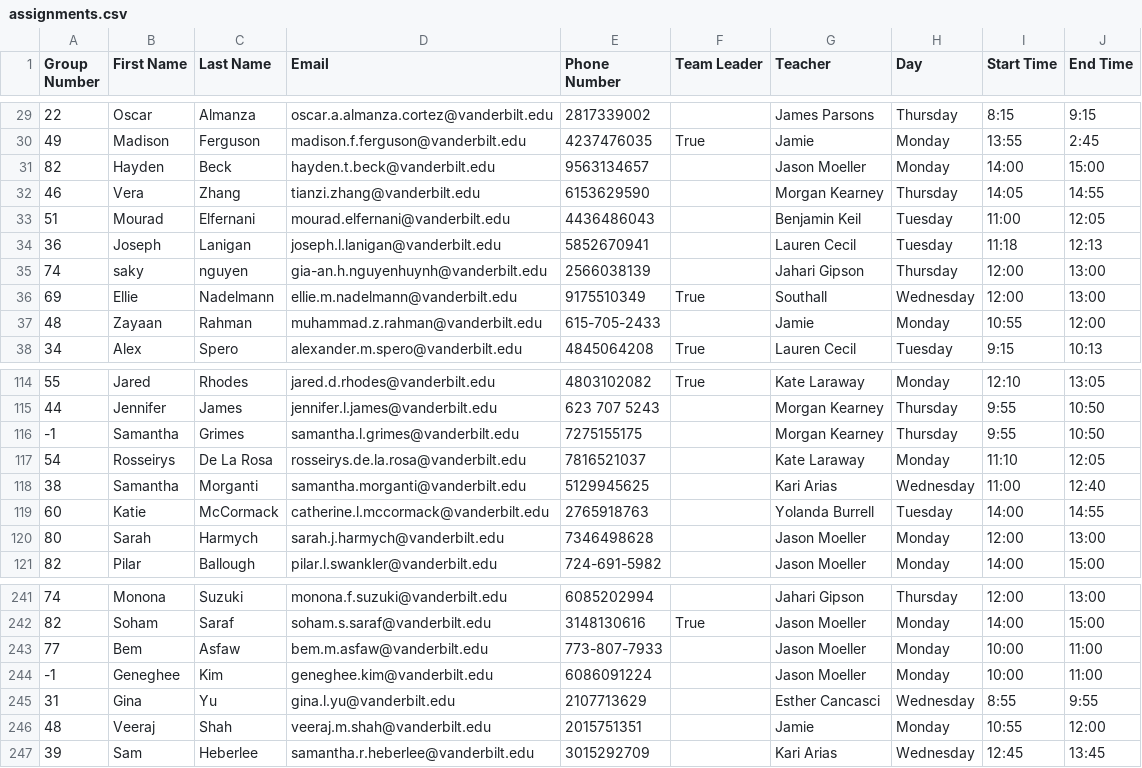
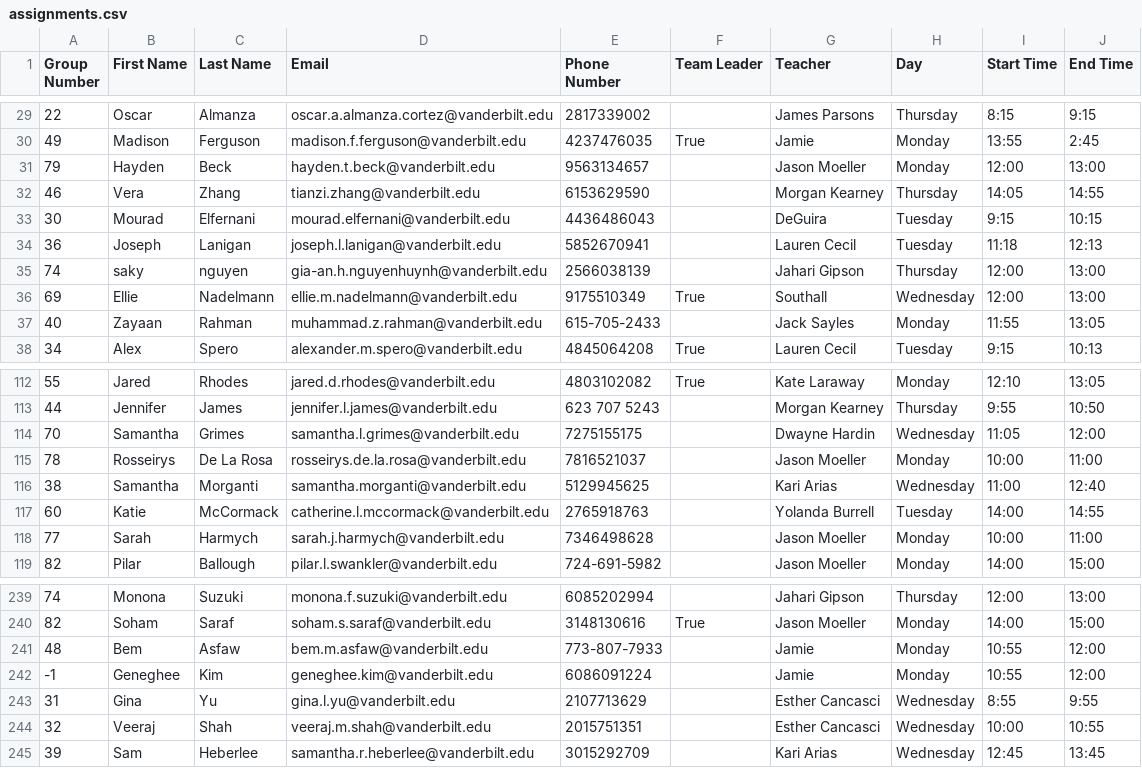
Before and after one commit to Vanderbilt-Student-Volunteers-Science/New_VSVS_Scheduler, a CSV file: results/assignments.csv, drawn as a sheet; only a part is shown, gaps mark what is left out; the diff covers the shown part only.

```diff
--- a/results/assignments.csv
+++ b/results/assignments.csv
@@ -30,5 +30,5 @@ Group Number,First Name,Last Name,Email,Phone Number,Team Leader,Teacher,Day,Sta
 49,Madison,Ferguson,madison.f.ferguson@vanderbilt.edu,4237476035,True,Jamie,Monday,13:55,2:45
-82,Hayden,Beck,hayden.t.beck@vanderbilt.edu,9563134657,,Jason Moeller,Monday,14:00,15:00
+79,Hayden,Beck,hayden.t.beck@vanderbilt.edu,9563134657,,Jason Moeller,Monday,12:00,13:00
 46,Vera,Zhang,tianzi.zhang@vanderbilt.edu,6153629590,,Morgan Kearney,Thursday,14:05,14:55
-51,Mourad,Elfernani,mourad.elfernani@vanderbilt.edu,4436486043,,Benjamin Keil,Tuesday,11:00,12:05
+30,Mourad,Elfernani,mourad.elfernani@vanderbilt.edu,4436486043,,DeGuira,Tuesday,9:15,10:15
 36,Joseph,Lanigan,joseph.l.lanigan@vanderbilt.edu,5852670941,,Lauren Cecil,Tuesday,11:18,12:13
@@ -36,3 +36,3 @@ Group Number,First Name,Last Name,Email,Phone Number,Team Leader,Teacher,Day,Sta
 69,Ellie,Nadelmann,ellie.m.nadelmann@vanderbilt.edu,9175510349,True,Southall,Wednesday,12:00,13:00
-48,Zayaan,Rahman,muhammad.z.rahman@vanderbilt.edu,615-705-2433,,Jamie,Monday,10:55,12:00
+40,Zayaan,Rahman,muhammad.z.rahman@vanderbilt.edu,615-705-2433,,Jack Sayles,Monday,11:55,13:05
 34,Alex,Spero,alexander.m.spero@vanderbilt.edu,4845064208,True,Lauren Cecil,Tuesday,9:15,10:13
@@ -115,7 +113,7 @@ Group Number,First Name,Last Name,Email,Phone Number,Team Leader,Teacher,Day,Sta
 44,Jennifer,James,jennifer.l.james@vanderbilt.edu,623 707 5243 ,,Morgan Kearney,Thursday,9:55,10:50
--1,Samantha,Grimes,samantha.l.grimes@vanderbilt.edu,7275155175,,Morgan Kearney,Thursday,9:55,10:50
-54,Rosseirys,De La Rosa,rosseirys.de.la.rosa@vanderbilt.edu,7816521037,,Kate Laraway,Monday,11:10,12:05
+70,Samantha,Grimes,samantha.l.grimes@vanderbilt.edu,7275155175,,Dwayne Hardin,Wednesday,11:05,12:00
+78,Rosseirys,De La Rosa,rosseirys.de.la.rosa@vanderbilt.edu,7816521037,,Jason Moeller,Monday,10:00,11:00
 38,Samantha,Morganti,samantha.morganti@vanderbilt.edu,5129945625,,Kari Arias,Wednesday,11:00,12:40
 60,Katie,McCormack,catherine.l.mccormack@vanderbilt.edu,2765918763,,Yolanda Burrell,Tuesday,14:00,14:55
-80,Sarah,Harmych,sarah.j.harmych@vanderbilt.edu,7346498628,,Jason Moeller,Monday,12:00,13:00
+77,Sarah,Harmych,sarah.j.harmych@vanderbilt.edu,7346498628,,Jason Moeller,Monday,10:00,11:00
 82,Pilar,Ballough,pilar.l.swankler@vanderbilt.edu,724-691-5982,,Jason Moeller,Monday,14:00,15:00
@@ -242,6 +240,6 @@ Group Number,First Name,Last Name,Email,Phone Number,Team Leader,Teacher,Day,Sta
 82,Soham,Saraf,soham.s.saraf@vanderbilt.edu,3148130616,True,Jason Moeller,Monday,14:00,15:00
-77,Bem,Asfaw,bem.m.asfaw@vanderbilt.edu,773-807-7933,,Jason Moeller,Monday,10:00,11:00
--1,Geneghee,Kim,geneghee.kim@vanderbilt.edu,6086091224,,Jason Moeller,Monday,10:00,11:00
+48,Bem,Asfaw,bem.m.asfaw@vanderbilt.edu,773-807-7933,,Jamie,Monday,10:55,12:00
+-1,Geneghee,Kim,geneghee.kim@vanderbilt.edu,6086091224,,Jamie,Monday,10:55,12:00
 31,Gina,Yu,gina.l.yu@vanderbilt.edu,2107713629,,Esther Cancasci,Wednesday,8:55,9:55
-48,Veeraj,Shah,veeraj.m.shah@vanderbilt.edu,2015751351,,Jamie,Monday,10:55,12:00
+32,Veeraj,Shah,veeraj.m.shah@vanderbilt.edu,2015751351,,Esther Cancasci,Wednesday,10:00,10:55
 39,Sam,Heberlee,samantha.r.heberlee@vanderbilt.edu,3015292709,,Kari Arias,Wednesday,12:45,13:45
```
Also changed, not shown: 3 removed rows and 97 edited cells elsewhere in this file, 4 other files.
